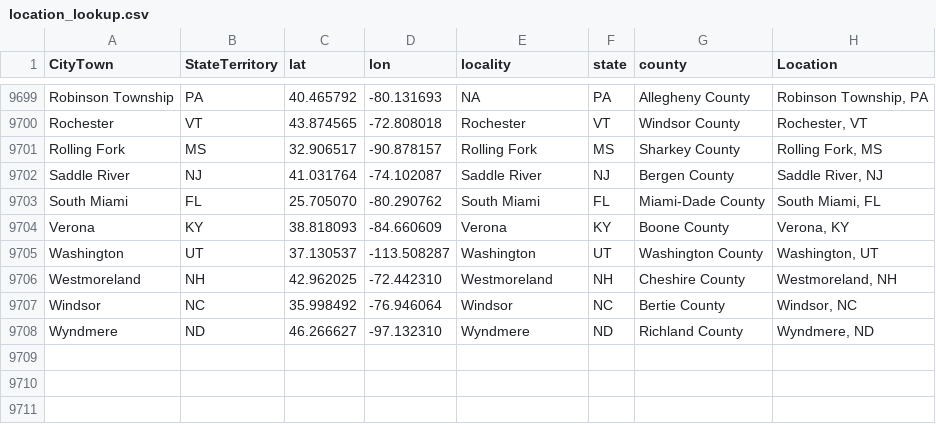
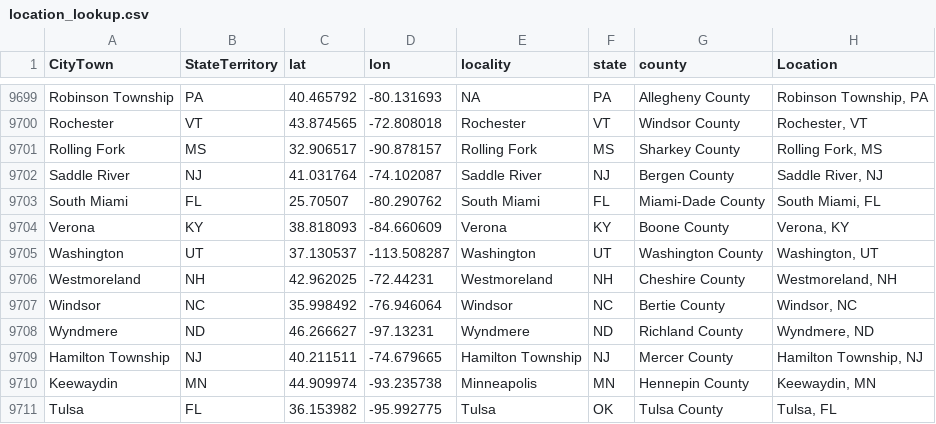
Before and after one commit to nonviolent-action-lab/crowd-counting-consortium, a CSV file: data_compilation/location_lookup.csv, drawn as a sheet; only a part is shown, gaps mark what is left out.

Commit message:
Weekly data update

```diff
--- a/data_compilation/location_lookup.csv
+++ b/data_compilation/location_lookup.csv
@@ -9702,7 +9702,10 @@
 "Saddle River","NJ","41.031764","-74.102087","Saddle River","NJ","Bergen County","Saddle River, NJ"
-"South Miami","FL","25.705070","-80.290762","South Miami","FL","Miami-Dade County","South Miami, FL"
+"South Miami","FL","25.70507","-80.290762","South Miami","FL","Miami-Dade County","South Miami, FL"
 "Verona","KY","38.818093","-84.660609","Verona","KY","Boone County","Verona, KY"
 "Washington","UT","37.130537","-113.508287","Washington","UT","Washington County","Washington, UT"
-"Westmoreland","NH","42.962025","-72.442310","Westmoreland","NH","Cheshire County","Westmoreland, NH"
+"Westmoreland","NH","42.962025","-72.44231","Westmoreland","NH","Cheshire County","Westmoreland, NH"
 "Windsor","NC","35.998492","-76.946064","Windsor","NC","Bertie County","Windsor, NC"
-"Wyndmere","ND","46.266627","-97.132310","Wyndmere","ND","Richland County","Wyndmere, ND"
+"Wyndmere","ND","46.266627","-97.13231","Wyndmere","ND","Richland County","Wyndmere, ND"
+"Hamilton Township","NJ","40.211511","-74.679665","Hamilton Township","NJ","Mercer County","Hamilton Township, NJ"
+"Keewaydin","MN","44.909974","-93.235738","Minneapolis","MN","Hennepin County","Keewaydin, MN"
+"Tulsa","FL","36.153982","-95.992775","Tulsa","OK","Tulsa County","Tulsa, FL"
```
Also changed, not shown: 2 other files.
